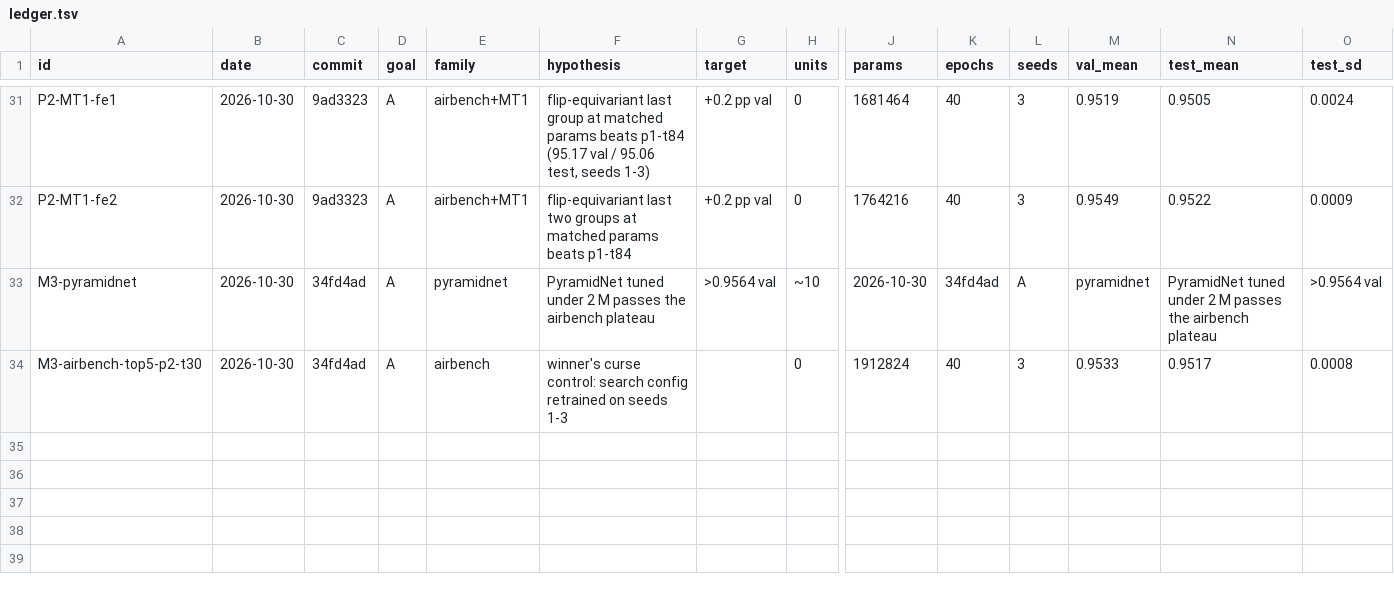
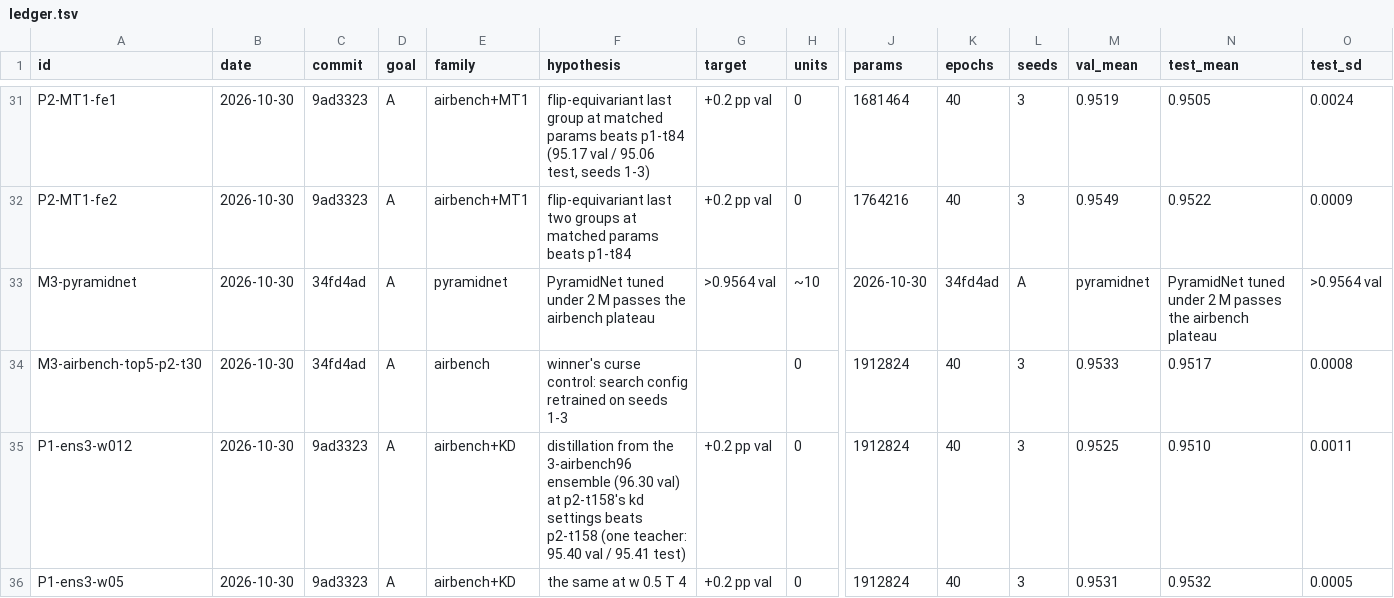
Before and after one commit to thearn/cifar-queue, a TSV file: docs/autoresearch/2026-10-29-footprint-arch/ledger.tsv, drawn as a sheet; only a part is shown, gaps mark what is left out; rows hold the shown columns only; the diff names each change by its address in the sheet, - before the commit and + after, or states it on an @@ line.

```diff
--- a/docs/autoresearch/2026-10-29-footprint-arch/ledger.tsv
+++ b/docs/autoresearch/2026-10-29-footprint-arch/ledger.tsv
+row 35: P1-ens3-w012 | 2026-10-30 | 9ad3323 | A | airbench+KD | distillation from the 3-airbench96 ensemble (96.30 val) at p2-t158's kd settings beats p2-t158 (one teacher: 95.40 val / 95.41 test) | +0.2 pp val | 0 | 1912824 | 40 | 3 | 0.9525 | 0.9510 | 0.0011
+row 36: P1-ens3-w05 | 2026-10-30 | 9ad3323 | A | airbench+KD | the same at w 0.5 T 4 | +0.2 pp val | 0 | 1912824 | 40 | 3 | 0.9531 | 0.9532 | 0.0005
```
Also changed, not shown: 1 other file.
